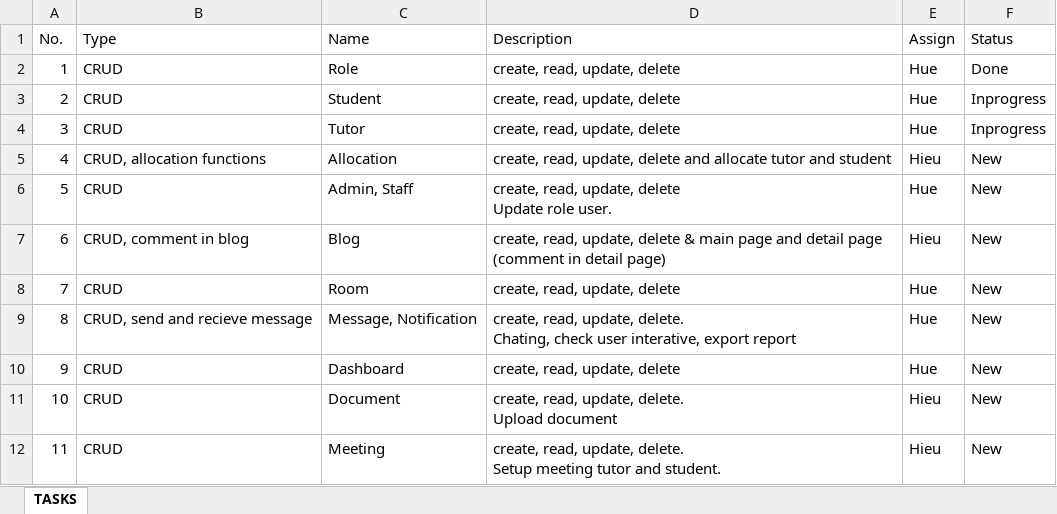
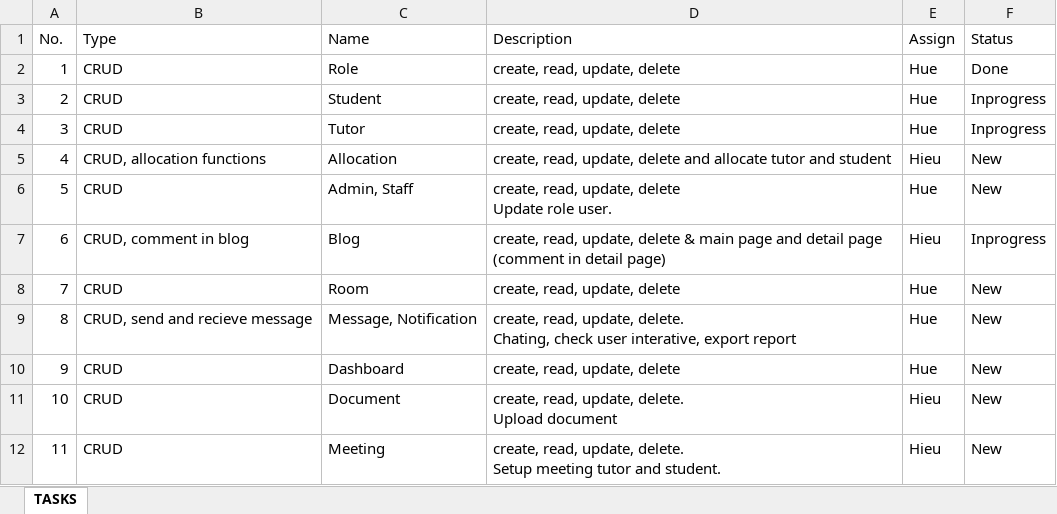
Before and after one commit to FPT01/Enterprise-Web-Software-Development, an Excel workbook: Tasks.xlsx, sheet TASKS, drawn as a sheet; values as stored, in another font and other column widths than the file's, no borders; table styles not drawn; the diff names each change by its address in the sheet, - before the commit and + after, or states it on an @@ line.

```diff
--- a/Tasks.xlsx (sheet TASKS)
+++ b/Tasks.xlsx (sheet TASKS)
-F7 (Status): New
+F7 (Status): Inprogress
```
Also changed, not shown: 4 other files.
